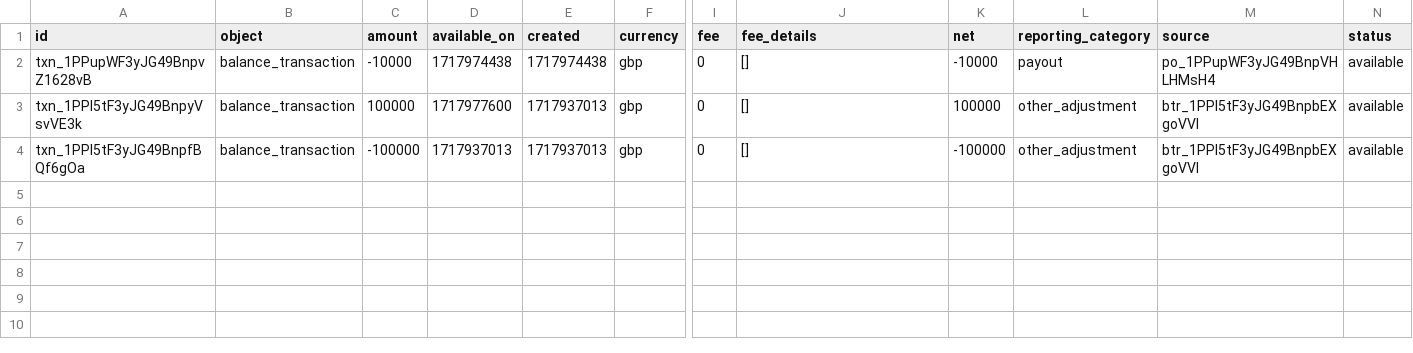
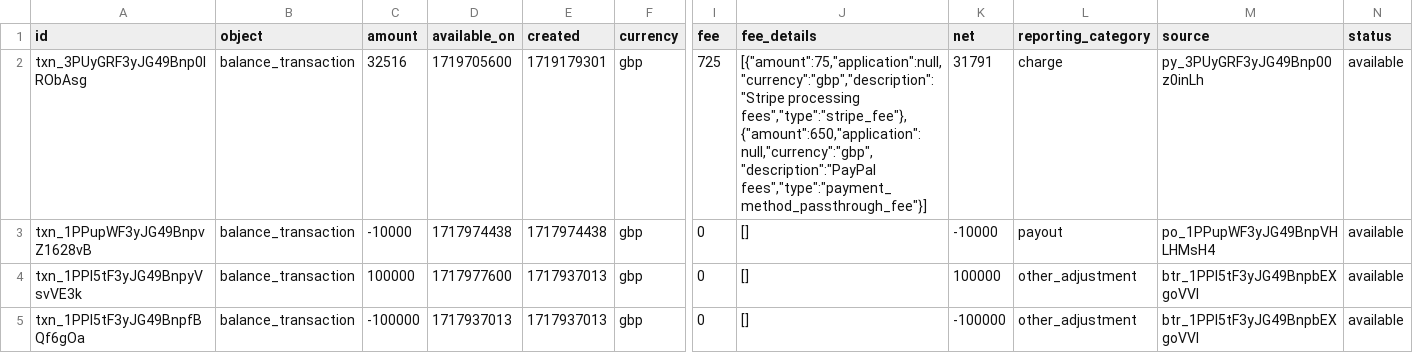
Before and after one commit to KevinJN03/eccomerce, a CSV file: server/data.csv, drawn as a sheet; only a part is shown, gaps mark what is left out; rows hold the shown columns only; the diff names each change by its address in the sheet, - before the commit and + after, or states it on an @@ line.

```diff
--- a/server/data.csv
+++ b/server/data.csv
+row 2: txn_3PUyGRF3yJG49Bnp0lRObAsg | balance_transaction | 32516 | 1719705600 | 1719179301 | gbp | 725 | [{"amount":75,"application":null,"currency":"gbp","description":"Stripe processing fees","type":"stripe_fee"},{"amount":650,"application":null,"currency":"gbp","description":"PayPal fees","type":"payment_method_passthrough_fee"}] | 31791 | charge | py_3PUyGRF3yJG49Bnp00z0inLh | available
```
Also changed, not shown: 40 other files.
